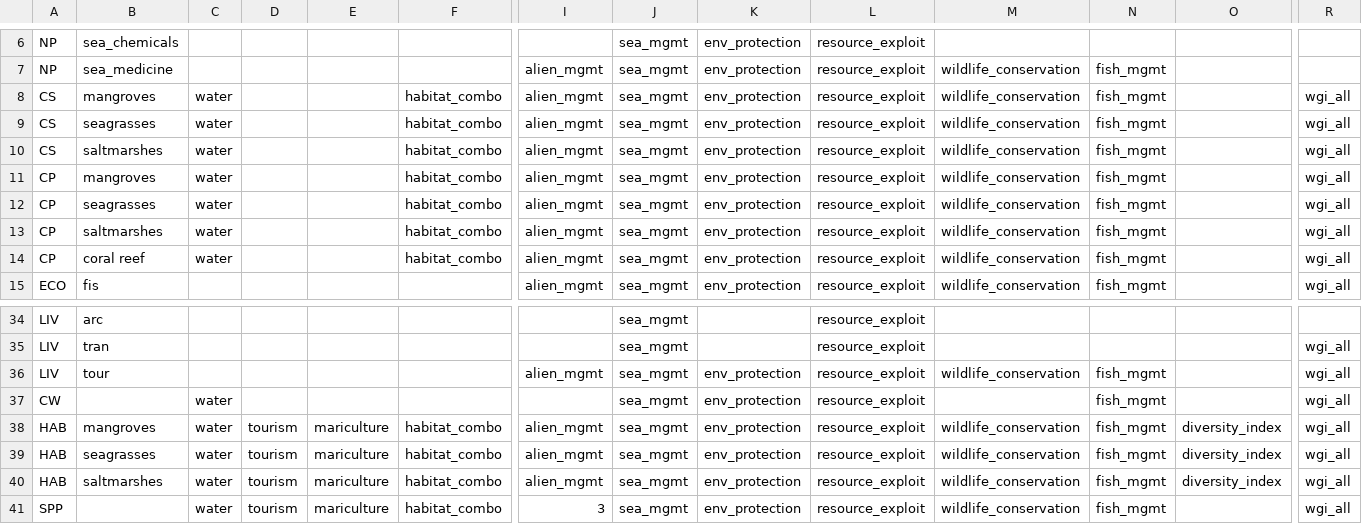
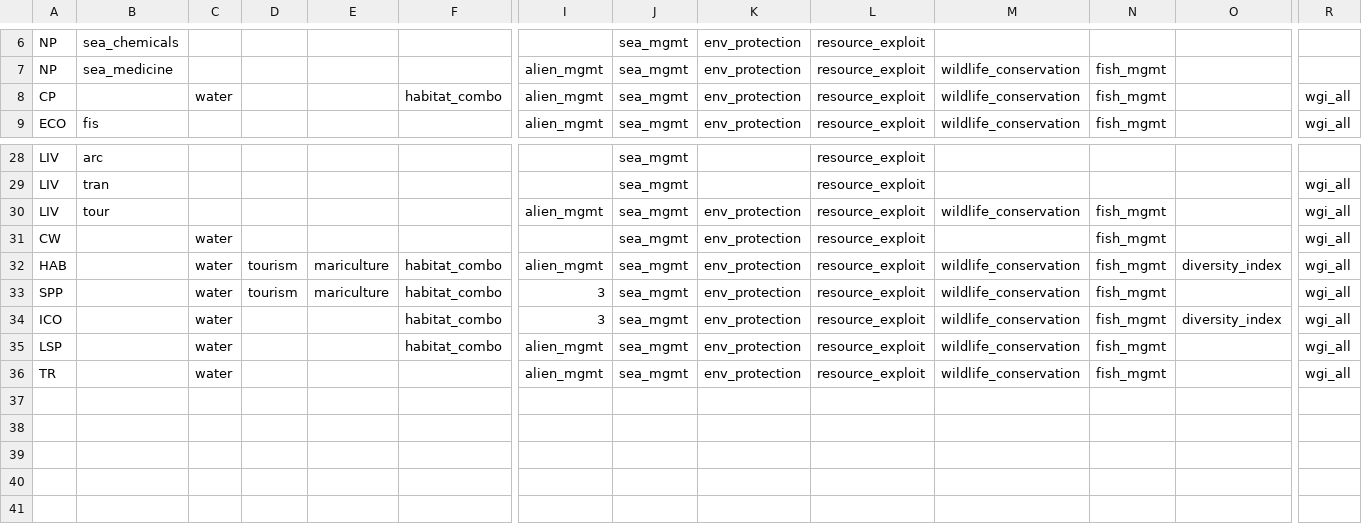
Before and after one commit to OHI-Science/chn, a CSV file: province2015/conf/resilience_matrix.csv, drawn as a sheet; only a part is shown, gaps mark what is left out; the shorter side is filled out with more unchanged rows; removed rows and columns are numbered as before the commit, all else as after; rows hold the shown columns only; the diff names each change by its address in the sheet, - before the commit and + after, or states it on an @@ line.

Commit message:
modified CHN's resilience matrix, took out unneeded rows from CS, CP, and HAB to accommodate CalculateResilienceAll.R's functions

```diff
--- a/province2015/conf/resilience_matrix.csv
+++ b/province2015/conf/resilience_matrix.csv
-row 8: CS | mangroves | water |  |  | habitat_combo | alien_mgmt | sea_mgmt | env_protection | resource_exploit | wildlife_conservation | fish_mgmt |  | wgi_all
-row 9: CS | seagrasses | water |  |  | habitat_combo | alien_mgmt | sea_mgmt | env_protection | resource_exploit | wildlife_conservation | fish_mgmt |  | wgi_all
-row 10: CS | saltmarshes | water |  |  | habitat_combo | alien_mgmt | sea_mgmt | env_protection | resource_exploit | wildlife_conservation | fish_mgmt |  | wgi_all
-B8: mangroves
+B8: (empty)
-row 12: CP | seagrasses | water |  |  | habitat_combo | alien_mgmt | sea_mgmt | env_protection | resource_exploit | wildlife_conservation | fish_mgmt |  | wgi_all
-row 13: CP | saltmarshes | water |  |  | habitat_combo | alien_mgmt | sea_mgmt | env_protection | resource_exploit | wildlife_conservation | fish_mgmt |  | wgi_all
-row 14: CP | coral reef | water |  |  | habitat_combo | alien_mgmt | sea_mgmt | env_protection | resource_exploit | wildlife_conservation | fish_mgmt |  | wgi_all
-B32: mangroves
+B32: (empty)
-row 39: HAB | seagrasses | water | tourism | mariculture | habitat_combo | alien_mgmt | sea_mgmt | env_protection | resource_exploit | wildlife_conservation | fish_mgmt | diversity_index | wgi_all
-row 40: HAB | saltmarshes | water | tourism | mariculture | habitat_combo | alien_mgmt | sea_mgmt | env_protection | resource_exploit | wildlife_conservation | fish_mgmt | diversity_index | wgi_all
```
